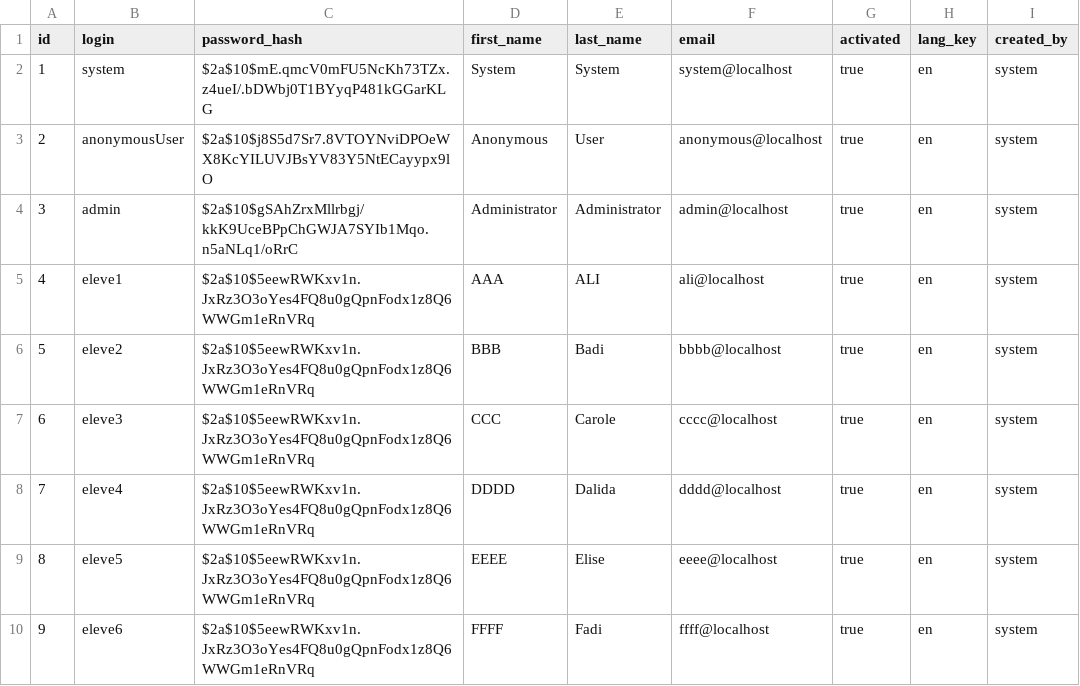
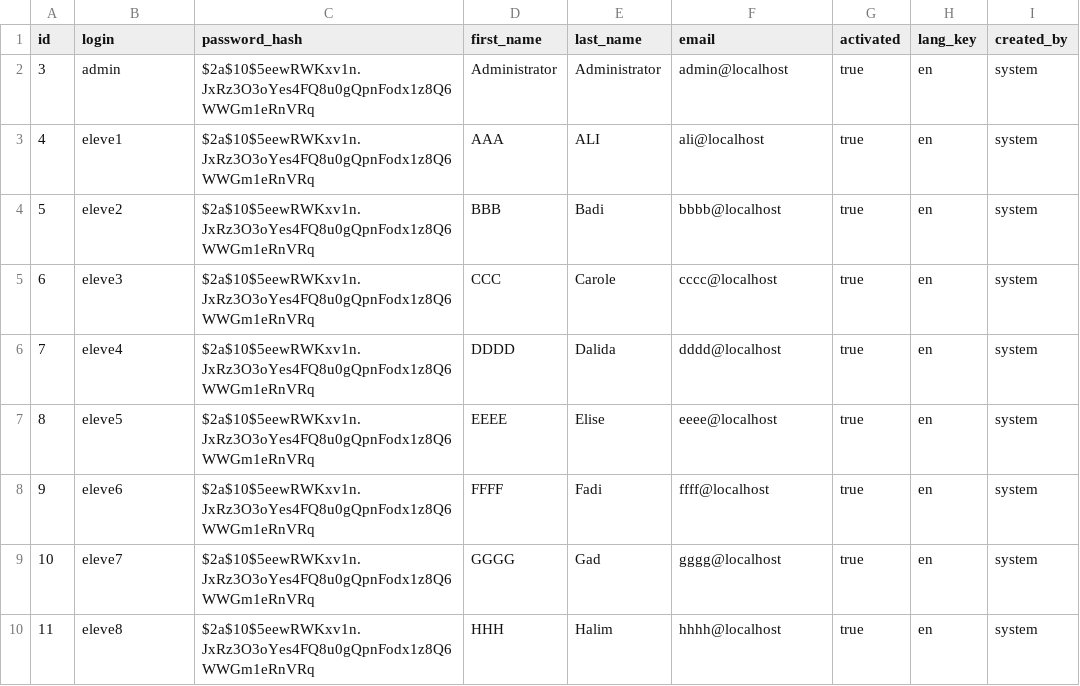
Before and after one commit to HabibKsentini/epi, a CSV file: epi/src/main/resources/config/liquibase/users.csv, drawn as a sheet; only a part is shown; the shorter side is filled out with more unchanged rows.

Commit message:
some changes to build a first Prod WAR

```diff
--- a/epi/src/main/resources/config/liquibase/users.csv
+++ b/epi/src/main/resources/config/liquibase/users.csv
@@ -1,5 +1,3 @@
 id;login;password_hash;first_name;last_name;email;activated;lang_key;created_by
-1;system;$2a$10$mE.qmcV0mFU5NcKh73TZx.z4ueI/.bDWbj0T1BYyqP481kGGarKLG;System;System;system@localhost;true;en;system
-2;anonymousUser;$2a$10$j8S5d7Sr7.8VTOYNviDPOeWX8KcYILUVJBsYV83Y5NtECayypx9lO;Anonymous;User;anonymous@localhost;true;en;system
-3;admin;$2a$10$gSAhZrxMllrbgj/kkK9UceBPpChGWJA7SYIb1Mqo.n5aNLq1/oRrC;Administrator;Administrator;admin@localhost;true;en;system
+3;admin;$2a$10$5eewRWKxv1n.JxRz3O3oYes4FQ8u0gQpnFodx1z8Q6WWGm1eRnVRq;Administrator;Administrator;admin@localhost;true;en;system
 4;eleve1;$2a$10$5eewRWKxv1n.JxRz3O3oYes4FQ8u0gQpnFodx1z8Q6WWGm1eRnVRq;AAA;ALI;ali@localhost;true;en;system
```
Also changed, not shown: epi/src/main/resources/config/liquibase/topics.csv, epi/src/main/resources/config/liquibase/users_authorities.csv, 6 other files.
